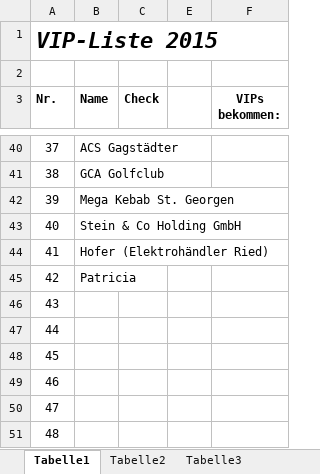
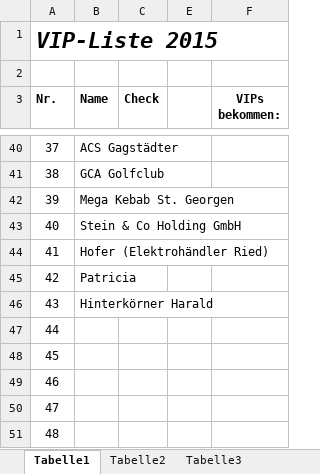
Before and after one commit to Balestrano/glarea-nox, an Excel workbook: 2015/Sponsoring/VIP/VIP-Liste 2015.xlsx, sheet Tabelle1, drawn as a sheet; only a part is shown, gaps mark what is left out; values as stored, in another font and other column widths than the file's, no borders; the diff names each change by its address in the sheet, - before the commit and + after, or states it on an @@ line.

```diff
--- a/2015/Sponsoring/VIP/VIP-Liste 2015.xlsx (sheet Tabelle1)
+++ b/2015/Sponsoring/VIP/VIP-Liste 2015.xlsx (sheet Tabelle1)
-B46 (Name): (empty)
+B46 (Name): Hinterkörner Harald
```
Also changed, not shown: 1 other file.
